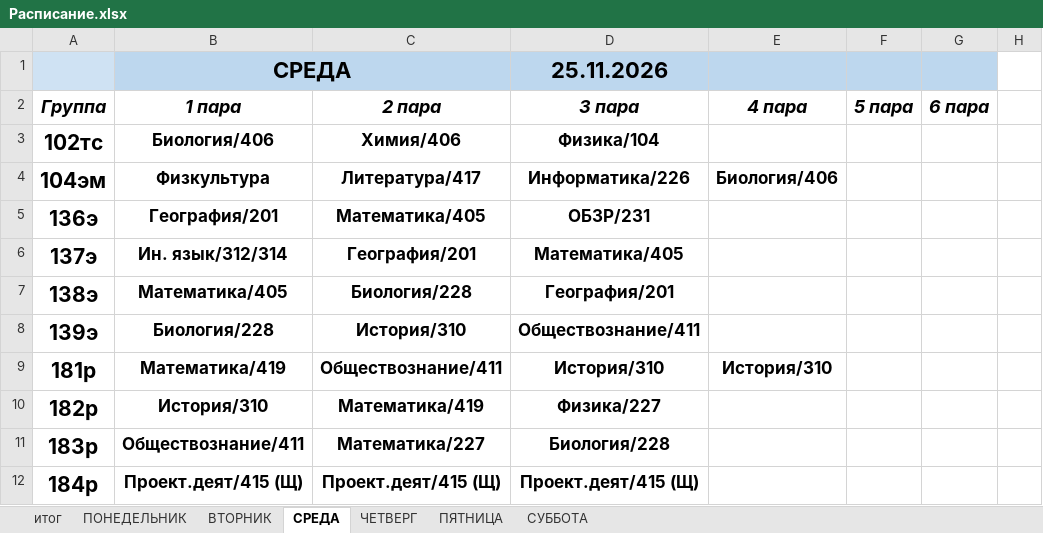
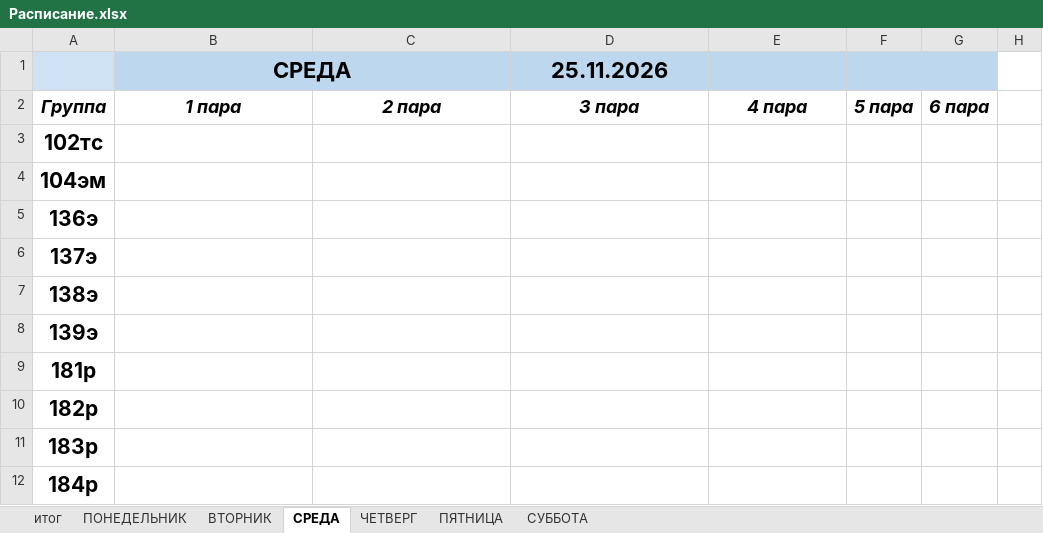
Before and after one commit to colderuopen-art/raspisanie, an Excel workbook: Расписание.xlsx, sheet СРЕДА, drawn as a sheet; only a part is shown; values as stored, in another font and other column widths than the file's, no borders; the diff covers the shown part only; the diff names each change by its address in the sheet, - before the commit and + after, or states it on an @@ line.

```diff
--- a/Расписание.xlsx (sheet СРЕДА)
+++ b/Расписание.xlsx (sheet СРЕДА)
-B3 (СРЕДА): Биология/406
+B3 (СРЕДА): (empty)
-C3: Химия/406
+C3: (empty)
-D3 (25.11.2026): Физика/104
+D3 (25.11.2026): (empty)
-B4 (СРЕДА): Физкультура
+B4 (СРЕДА): (empty)
-C4: Литература/417
+C4: (empty)
-D4 (25.11.2026): Информатика/226
+D4 (25.11.2026): (empty)
-E4: Биология/406
+E4: (empty)
-B5 (СРЕДА): География/201
+B5 (СРЕДА): (empty)
-C5: Математика/405
+C5: (empty)
-D5 (25.11.2026): ОБЗР/231
+D5 (25.11.2026): (empty)
-B6 (СРЕДА): Ин. язык/312/314
+B6 (СРЕДА): (empty)
-C6: География/201
+C6: (empty)
-D6 (25.11.2026): Математика/405
+D6 (25.11.2026): (empty)
-B7 (СРЕДА): Математика/405
+B7 (СРЕДА): (empty)
-C7: Биология/228
+C7: (empty)
-D7 (25.11.2026): География/201
+D7 (25.11.2026): (empty)
-B8 (СРЕДА): Биология/228
+B8 (СРЕДА): (empty)
-C8: История/310
+C8: (empty)
-D8 (25.11.2026): Обществознание/411
+D8 (25.11.2026): (empty)
-B9 (СРЕДА): Математика/419
+B9 (СРЕДА): (empty)
-C9: Обществознание/411
+C9: (empty)
-D9 (25.11.2026): История/310
+D9 (25.11.2026): (empty)
-E9: История/310
+E9: (empty)
-B10 (СРЕДА): История/310
+B10 (СРЕДА): (empty)
-C10: Математика/419
+C10: (empty)
-D10 (25.11.2026): Физика/227
+D10 (25.11.2026): (empty)
-B11 (СРЕДА): Обществознание/411
+B11 (СРЕДА): (empty)
-C11: Математика/227
+C11: (empty)
-D11 (25.11.2026): Биология/228
+D11 (25.11.2026): (empty)
-B12 (СРЕДА): Проект.деят/415 (Щ)
+B12 (СРЕДА): (empty)
-C12: Проект.деят/415 (Щ)
+C12: (empty)
-D12 (25.11.2026): Проект.деят/415 (Щ)
+D12 (25.11.2026): (empty)
```
Also changed, not shown: 88 edited cells elsewhere in this sheet, sheet ВТОРНИК, sheet ЧЕТВЕРГ, sheet итог.
